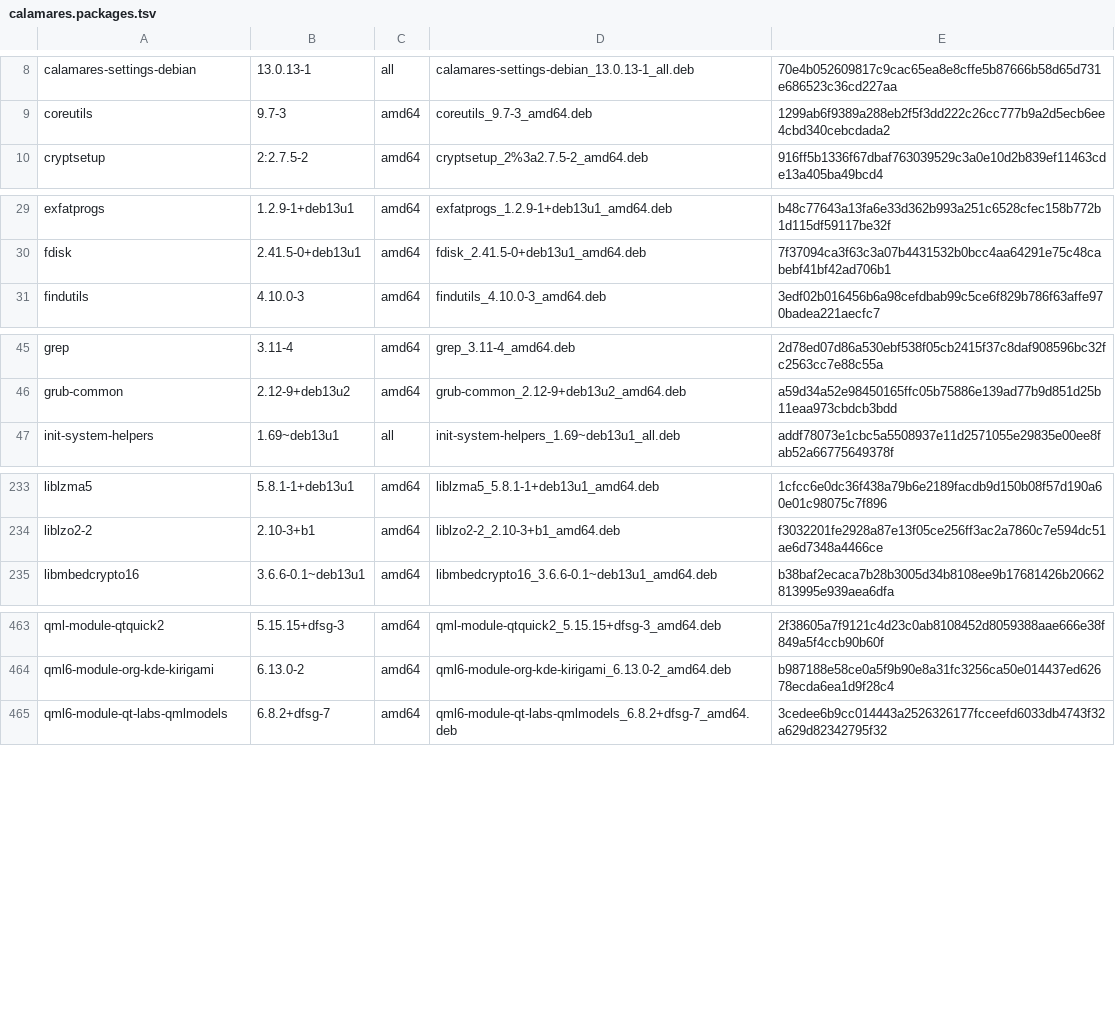
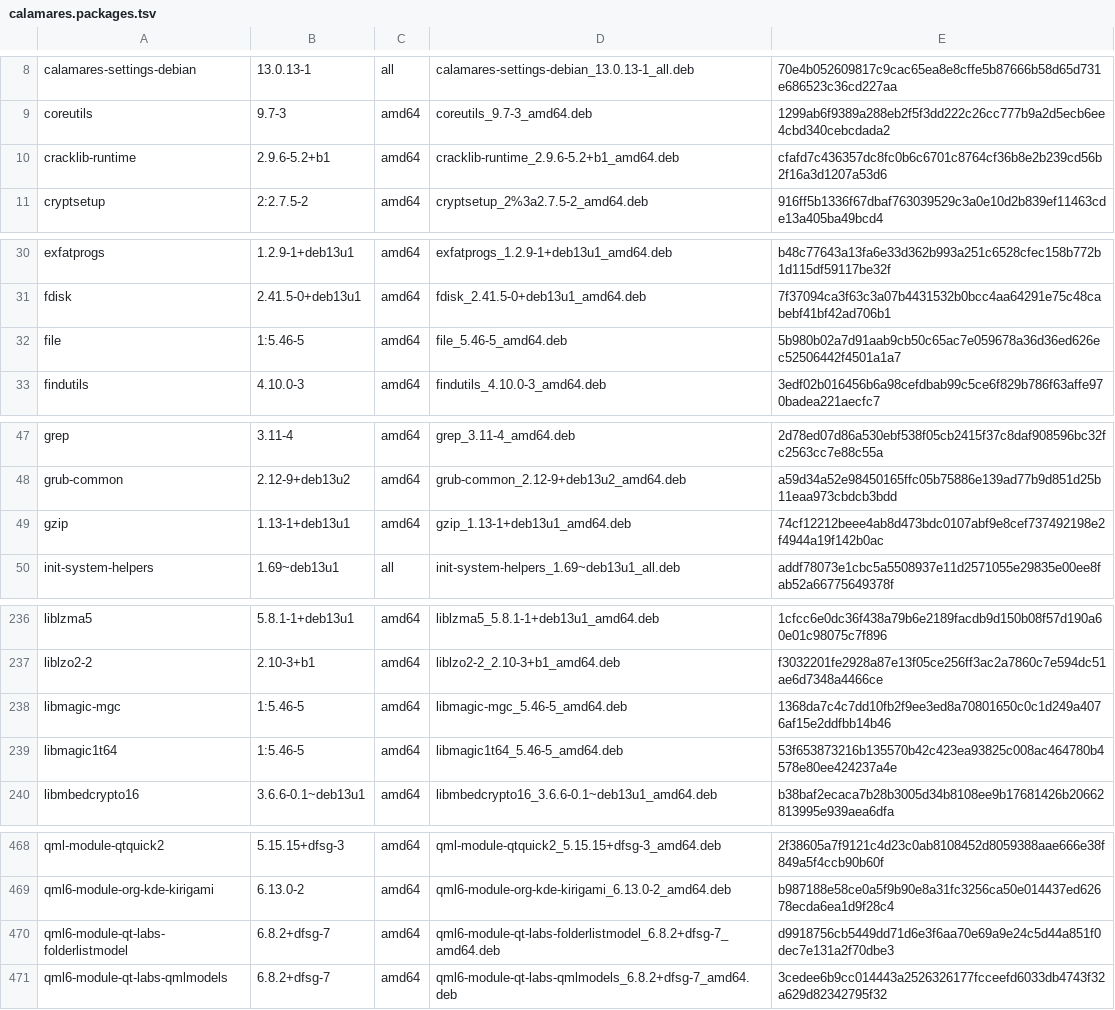
Before and after one commit to krockzs/neebles-custom, a TSV file: runtime/manifests/calamares.packages.tsv, drawn as a sheet; only a part is shown, gaps mark what is left out; the diff names each change by its address in the sheet, - before the commit and + after, or states it on an @@ line.

Commit message:
Update Calamares runtime for NEEBLES OS 1.0.4

```diff
--- a/runtime/manifests/calamares.packages.tsv
+++ b/runtime/manifests/calamares.packages.tsv
+row 10: cracklib-runtime | 2.9.6-5.2+b1 | amd64 | cracklib-runtime_2.9.6-5.2+b1_amd64.deb | cfafd7c436357dc8fc0b6c6701c8764cf36b8e2b239cd56b2f16a3d1207a53d6
+row 32: file | 1:5.46-5 | amd64 | file_5.46-5_amd64.deb | 5b980b02a7d91aab9cb50c65ac7e059678a36d36ed626ec52506442f4501a1a7
+row 49: gzip | 1.13-1+deb13u1 | amd64 | gzip_1.13-1+deb13u1_amd64.deb | 74cf12212beee4ab8d473bdc0107abf9e8cef737492198e2f4944a19f142b0ac
+row 238: libmagic-mgc | 1:5.46-5 | amd64 | libmagic-mgc_5.46-5_amd64.deb | 1368da7c4c7dd10fb2f9ee3ed8a70801650c0c1d249a4076af15e2ddfbb14b46
+row 239: libmagic1t64 | 1:5.46-5 | amd64 | libmagic1t64_5.46-5_amd64.deb | 53f653873216b135570b42c423ea93825c008ac464780b4578e80ee424237a4e
+row 470: qml6-module-qt-labs-folderlistmodel | 6.8.2+dfsg-7 | amd64 | qml6-module-qt-labs-folderlistmodel_6.8.2+dfsg-7_amd64.deb | d9918756cb5449dd71d6e3f6aa70e69a9e24c5d44a851f0dec7e131a2f70dbe3
```
Also changed, not shown: 15 other files.
